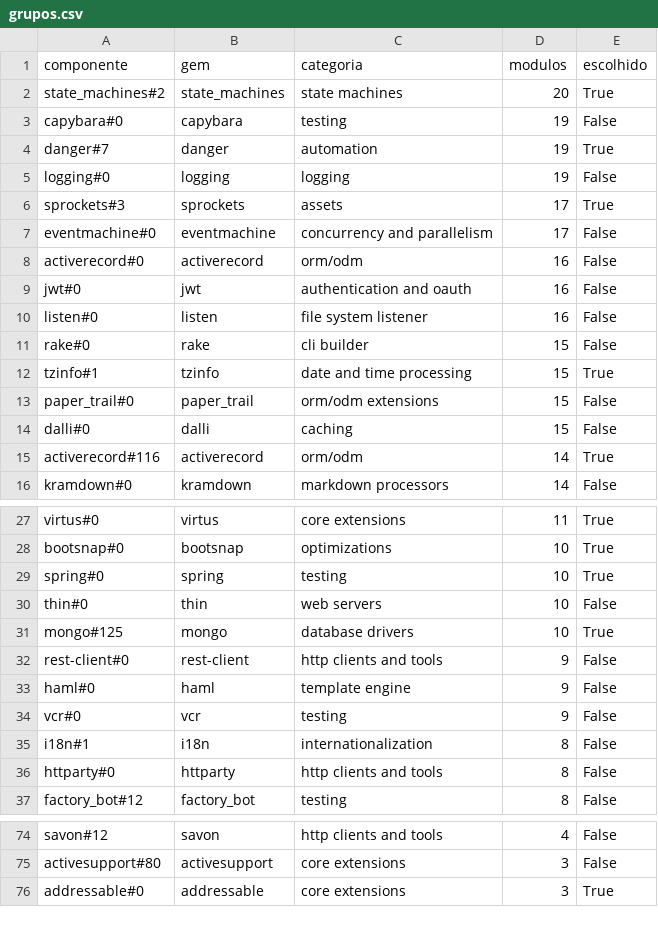
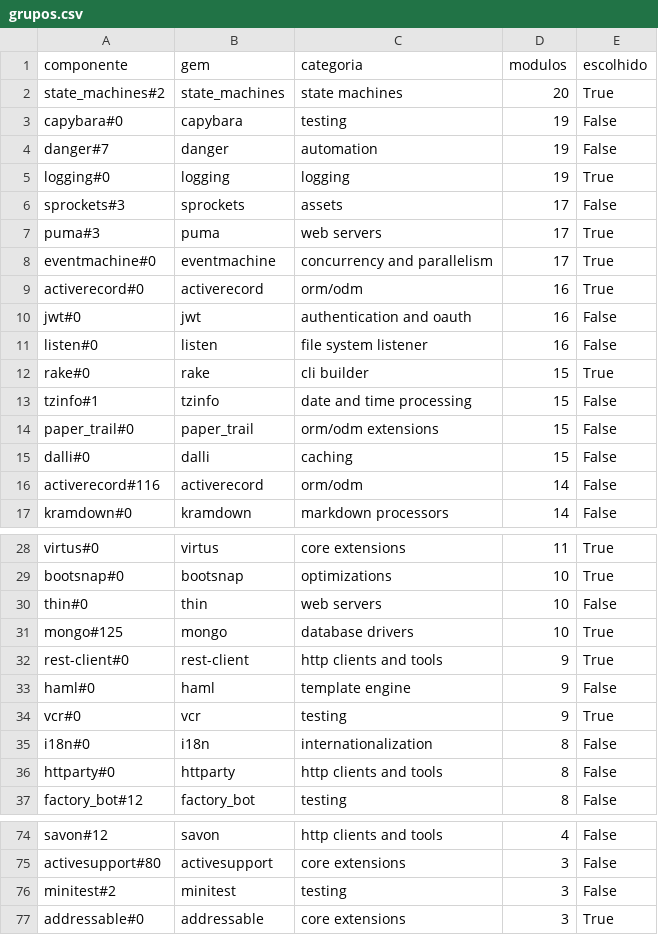
Before and after one commit to MarioJoaoGR/MARTA, a CSV file: apresentacao/demo_dataset/7_selecao/grupos.csv, drawn as a sheet; only a part is shown, gaps mark what is left out; the diff covers the shown part only.

```diff
--- a/apresentacao/demo_dataset/7_selecao/grupos.csv
+++ b/apresentacao/demo_dataset/7_selecao/grupos.csv
@@ -3,14 +3,15 @@ state_machines#2,state_machines,state machines,20,True
 capybara#0,capybara,testing,19,False
-danger#7,danger,automation,19,True
-logging#0,logging,logging,19,False
-sprockets#3,sprockets,assets,17,True
-eventmachine#0,eventmachine,concurrency and parallelism,17,False
-activerecord#0,activerecord,orm/odm,16,False
+danger#7,danger,automation,19,False
+logging#0,logging,logging,19,True
+sprockets#3,sprockets,assets,17,False
+puma#3,puma,web servers,17,True
+eventmachine#0,eventmachine,concurrency and parallelism,17,True
+activerecord#0,activerecord,orm/odm,16,True
 jwt#0,jwt,authentication and oauth,16,False
 listen#0,listen,file system listener,16,False
-rake#0,rake,cli builder,15,False
-tzinfo#1,tzinfo,date and time processing,15,True
+rake#0,rake,cli builder,15,True
+tzinfo#1,tzinfo,date and time processing,15,False
 paper_trail#0,paper_trail,orm/odm extensions,15,False
 dalli#0,dalli,caching,15,False
-activerecord#116,activerecord,orm/odm,14,True
+activerecord#116,activerecord,orm/odm,14,False
 kramdown#0,kramdown,markdown processors,14,False
@@ -28,9 +29,8 @@ virtus#0,virtus,core extensions,11,True
 bootsnap#0,bootsnap,optimizations,10,True
-spring#0,spring,testing,10,True
 thin#0,thin,web servers,10,False
 mongo#125,mongo,database drivers,10,True
-rest-client#0,rest-client,http clients and tools,9,False
+rest-client#0,rest-client,http clients and tools,9,True
 haml#0,haml,template engine,9,False
-vcr#0,vcr,testing,9,False
-i18n#1,i18n,internationalization,8,False
+vcr#0,vcr,testing,9,True
+i18n#0,i18n,internationalization,8,False
 httparty#0,httparty,http clients and tools,8,False
@@ -75,2 +75,3 @@ savon#12,savon,http clients and tools,4,False
 activesupport#80,activesupport,core extensions,3,False
+minitest#2,minitest,testing,3,False
 addressable#0,addressable,core extensions,3,True
```
Also changed, not shown: 2 added rows, 1 removed row and 7 edited cells elsewhere in this file, apresentacao/demo_dataset/7_selecao/corpus.csv, 9 other files.
